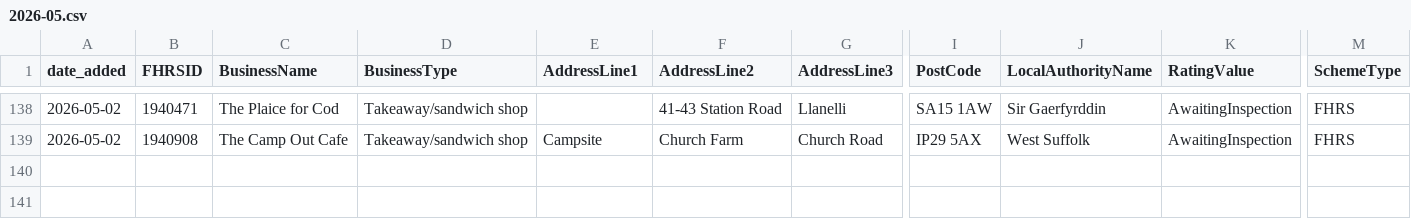
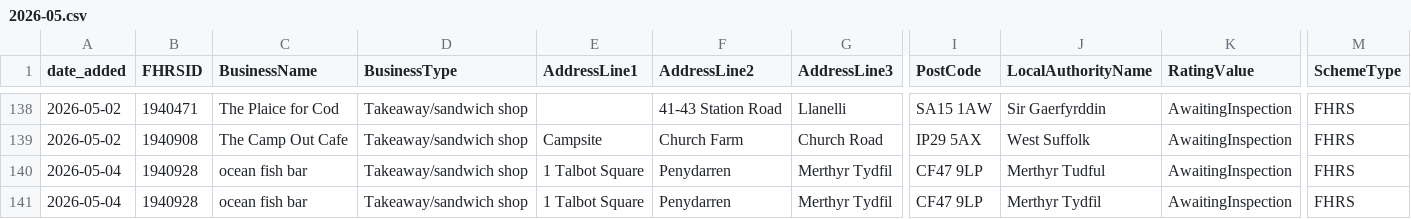
Before and after one commit to AP-Dev-Tools/independent-food-business-pulse, a CSV file: data/cumulative/TAKEAWAY/2026-05.csv, drawn as a sheet; only a part is shown, gaps mark what is left out; rows hold the shown columns only; the diff names each change by its address in the sheet, - before the commit and + after, or states it on an @@ line.

```diff
--- a/data/cumulative/TAKEAWAY/2026-05.csv
+++ b/data/cumulative/TAKEAWAY/2026-05.csv
+row 140: 2026-05-04 | 1940928 | ocean fish bar | Takeaway/sandwich shop | 1 Talbot Square | Penydarren | Merthyr Tydfil | CF47 9LP | Merthyr Tudful | AwaitingInspection | FHRS
+row 141: 2026-05-04 | 1940928 | ocean fish bar | Takeaway/sandwich shop | 1 Talbot Square | Penydarren | Merthyr Tydfil | CF47 9LP | Merthyr Tydfil | AwaitingInspection | FHRS
```
Also changed, not shown: data/cumulative/MOBILE/2026-05.csv, data/cumulative/RESTAURANT_CAFE/2026-05.csv, 9 other files.
